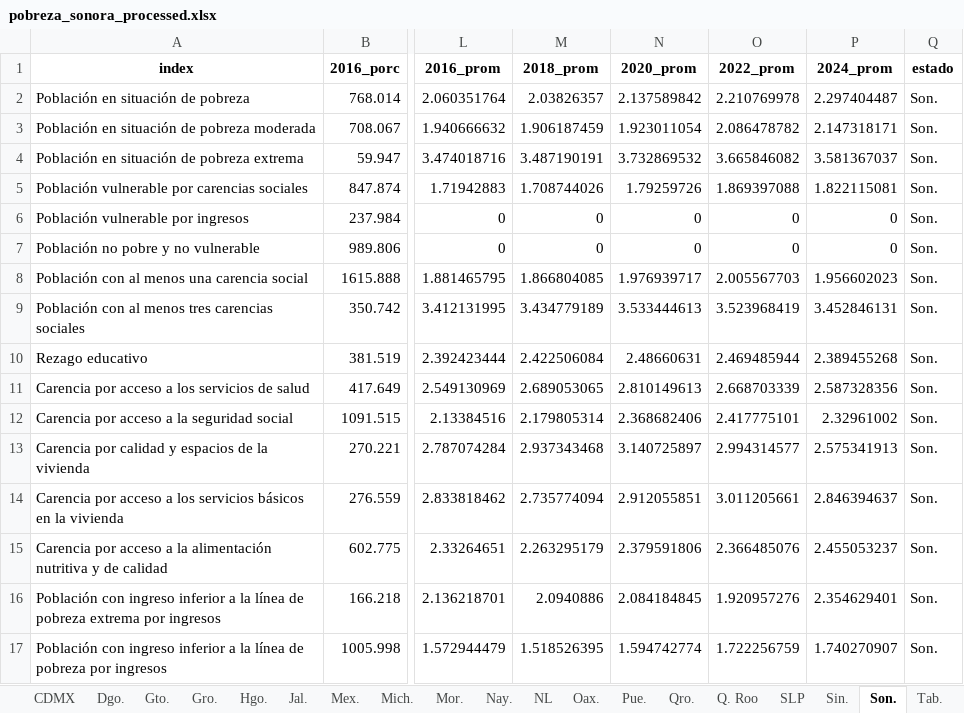
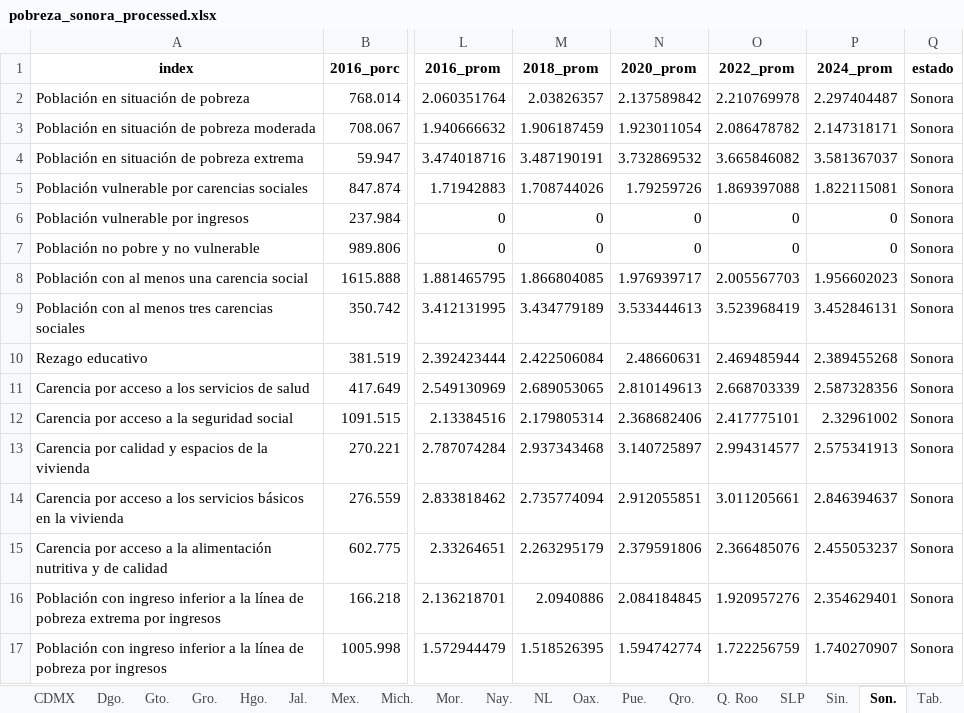
Before and after one commit to LuisHiram99/Stats_Sonora, an Excel workbook: Datos/INEGI/Mexico/pobreza_sonora_processed.xlsx, sheet Son., drawn as a sheet; only a part is shown, gaps mark what is left out; values as stored, in another font and other column widths than the file's, no borders; the diff names each change by its address in the sheet, - before the commit and + after, or states it on an @@ line.

Commit message:
Added full name to the Estados column

```diff
--- a/Datos/INEGI/Mexico/pobreza_sonora_processed.xlsx (sheet Son.)
+++ b/Datos/INEGI/Mexico/pobreza_sonora_processed.xlsx (sheet Son.)
-Q2:Q17 (estado): Son.
+Q2:Q17 (estado): Sonora
```
Also changed, not shown: sheet Col., sheet Dgo., sheet Camp., sheet Yuc., sheet Qro., sheet Nay., 26 more sheets, 1 other file.
